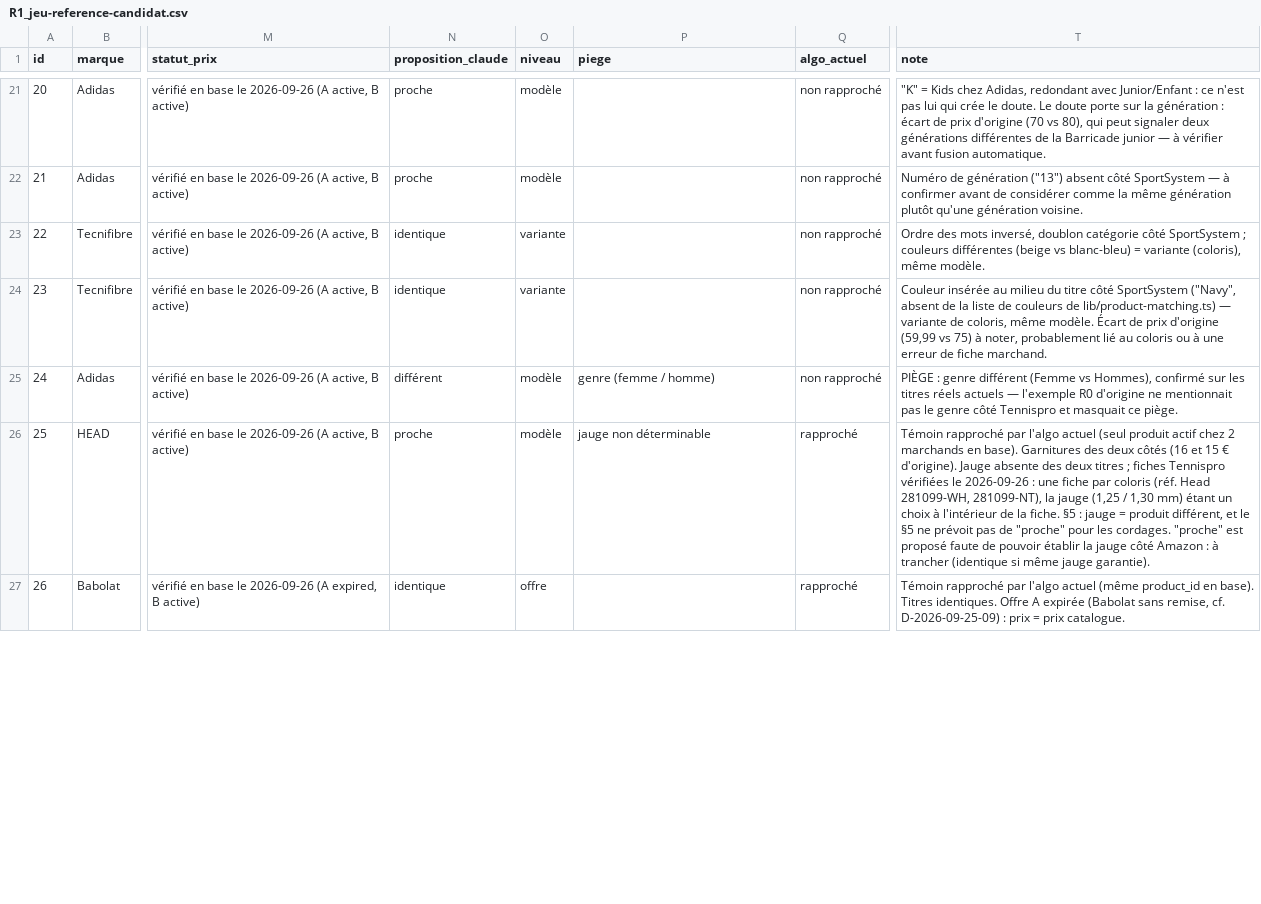
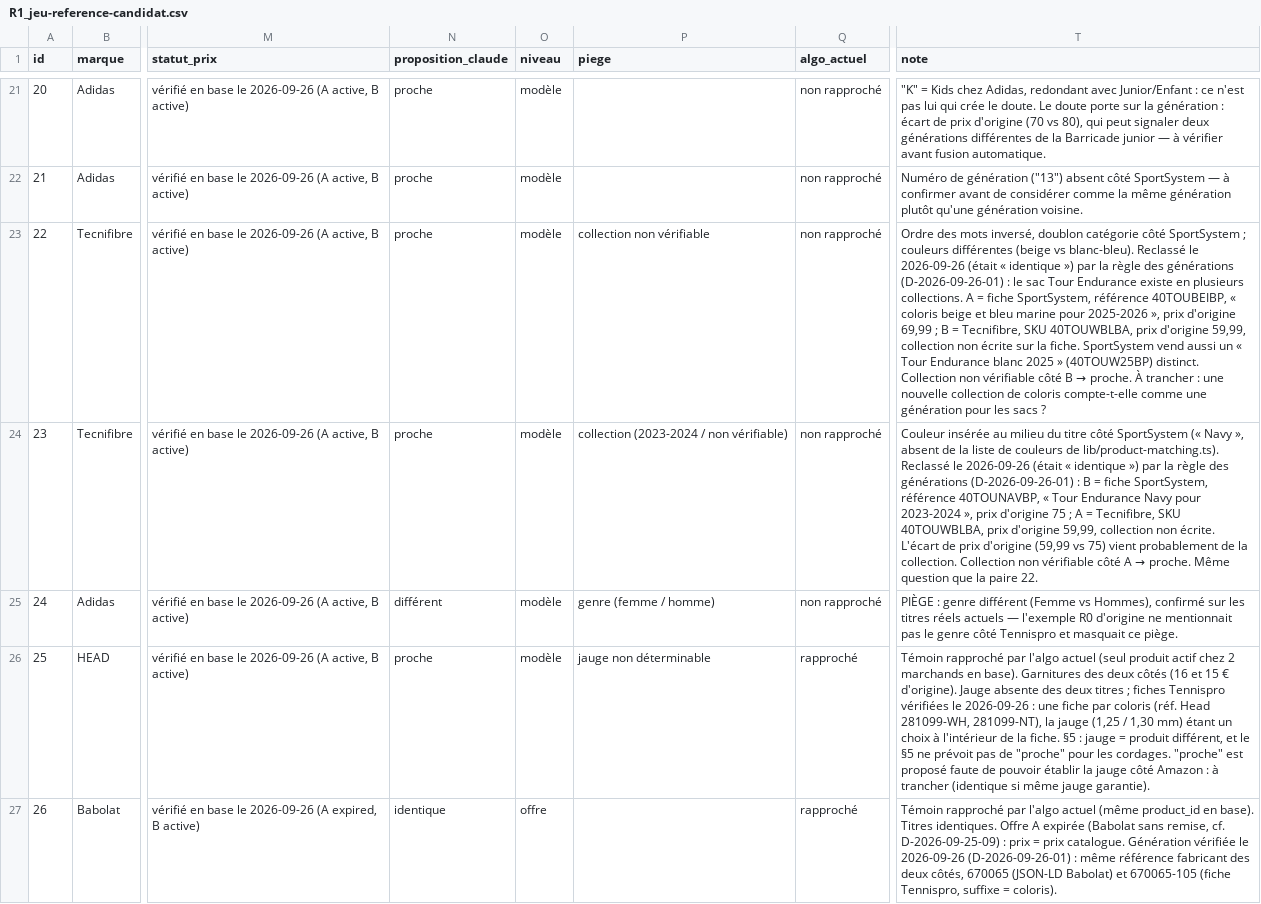
Before and after one commit to lenoirmath122-dev/deals-tennis, a CSV file: cadrage_deals-tennis/R1_jeu-reference-candidat.csv, drawn as a sheet; only a part is shown, gaps mark what is left out; the diff covers the shown part only; the diff names each change by its address in the sheet, - before the commit and + after, or states it on an @@ line.

```diff
--- a/cadrage_deals-tennis/R1_jeu-reference-candidat.csv
+++ b/cadrage_deals-tennis/R1_jeu-reference-candidat.csv
-N23:N24 (proposition_claude): identique
+N23:N24 (proposition_claude): proche
-O23:O24 (niveau): variante
+O23:O24 (niveau): modèle
-P23 (piege): (empty)
+P23 (piege): collection non vérifiable
@@ T23 (note): …(beige vs blanc-bleu) = variante (coloris), même modèle. → …(beige vs blanc-bleu). Reclassé le 2026-09-26 (était « identique ») par la règle des générations (D-2026-09-26-01) : le sac Tour Endurance existe en plusieurs collections. A = fiche SportSystem, référence 40TOUBEIBP, « coloris beige et bleu marine pour 2025-2026 », prix d'origine 69,99 ; B = Tecnifibre, SKU 40TOUWBLBA, prix d'origine 59,99, collection non écrite sur la fiche. SportSystem vend aussi un « Tour Endurance blanc 2025 » (40TOUW25BP) distinct. Collection non vérifiable côté B → proche. À trancher : une nouvelle collection de coloris compte-t-elle comme une génération pour les sacs ? @@
-P24 (piege): (empty)
+P24 (piege): collection (2023-2024 / non vérifiable)
@@ T24 (note): …côté SportSystem ("Navy", absent de la liste de couleurs de lib/product-matching.ts) — variante de coloris, même modèle. Écart de prix d'origine (59,99 vs 75) à noter, probablement lié au coloris ou à une erreur de fiche marchand. → …côté SportSystem (« Navy », absent de la liste de couleurs de lib/product-matching.ts). Reclassé le 2026-09-26 (était « identique ») par la règle des générations (D-2026-09-26-01) : B = fiche SportSystem, référence 40TOUNAVBP, « Tour Endurance Navy pour 2023-2024 », prix d'origine 75 ; A = Tecnifibre, SKU 40TOUWBLBA, prix d'origine 59,99, collection non écrite. L'écart de prix d'origine (59,99 vs 75) vient probablement de la collection. Collection non vérifiable côté A → proche. Même question que la paire 22. @@
-T27 (note): …prix catalogue.
+T27 (note): …prix catalogue. Génération vérifiée le 2026-09-26 (D-2026-09-26-01) : même référence fabricant des deux côtés, 670065 (JSON-LD Babolat) et 670065-105 (fiche Tennispro, suffixe = coloris).
```
Also changed, not shown: 26 edited cells elsewhere in this file, 5 other files.
